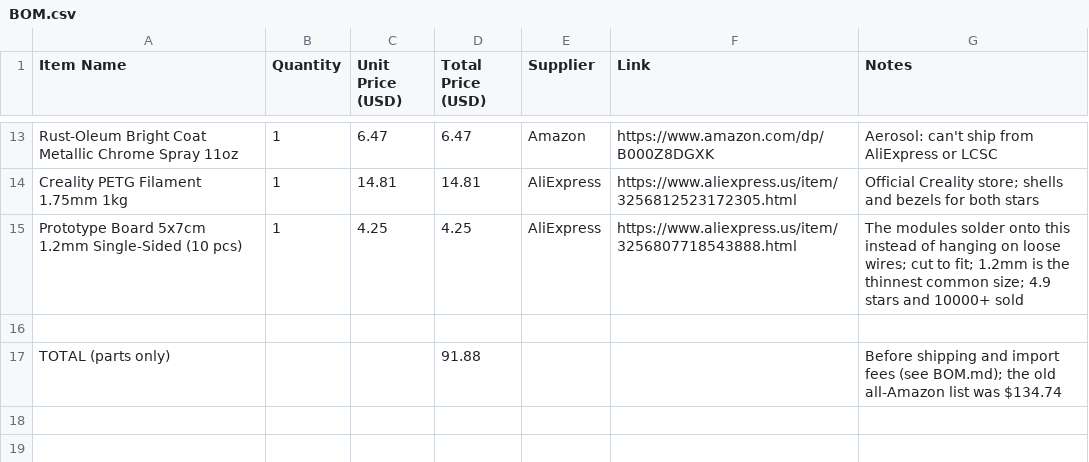
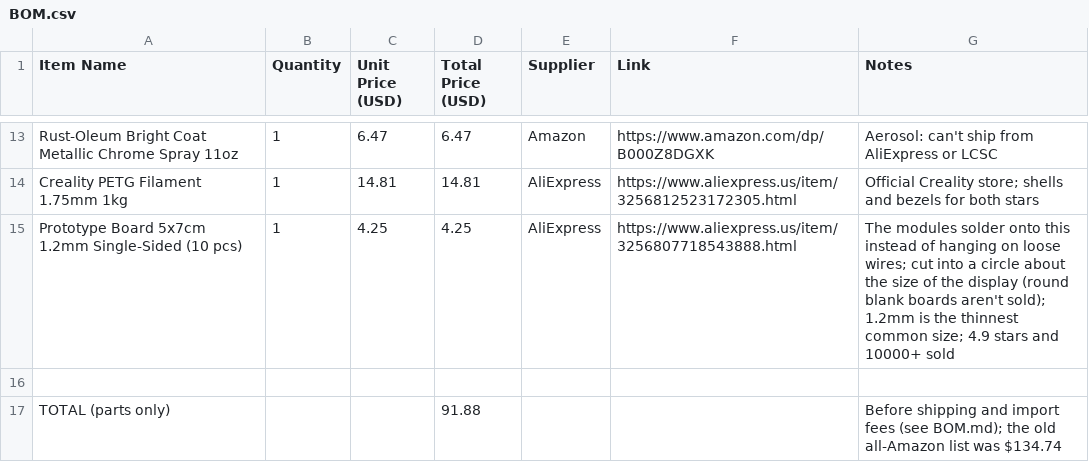
Before and after one commit to nadellasripad11/starboy-diy, a CSV file: BOM.csv, drawn as a sheet; only a part is shown, gaps mark what is left out.

Commit message:
bom: the prototype board gets cut into a circle

```diff
--- a/BOM.csv
+++ b/BOM.csv
@@ -14,3 +14,3 @@ Rust-Oleum Bright Coat Metallic Chrome Spray 11oz,1,6.47,6.47,Amazon,https://www
 Creality PETG Filament 1.75mm 1kg,1,14.81,14.81,AliExpress,https://www.aliexpress.us/item/3256812523172305.html,Official Creality store; shells and bezels for both stars
-Prototype Board 5x7cm 1.2mm Single-Sided (10 pcs),1,4.25,4.25,AliExpress,https://www.aliexpress.us/item/3256807718543888.html,The modules solder onto this instead of hanging on loose wires; cut to fit; 1.2mm is the thinnest common size; 4.9 stars and 10000+ sold
+Prototype Board 5x7cm 1.2mm Single-Sided (10 pcs),1,4.25,4.25,AliExpress,https://www.aliexpress.us/item/3256807718543888.html,The modules solder onto this instead of hanging on loose wires; cut into a circle about the size of the display (round blank boards aren't sold); 1.2mm is the thinnest common size; 4.9 stars and 10000+ sold
 ,,,,,,
```
Also changed, not shown: 1 other file.
